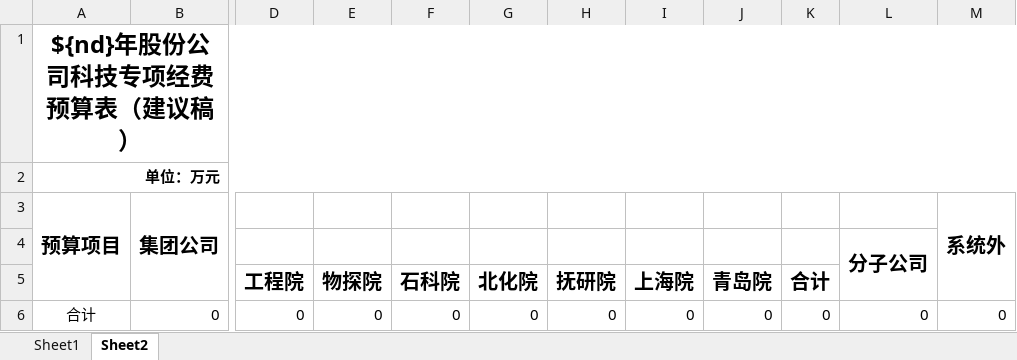
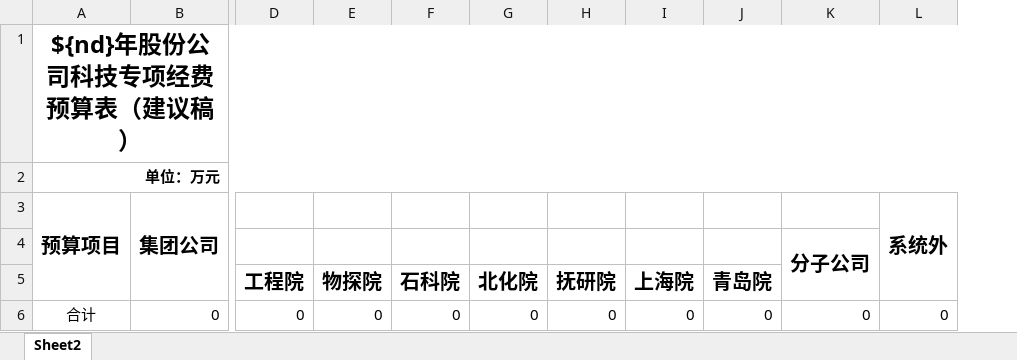
Before and after one commit to qq136993708/technology-platform, an Excel workbook: pcitc-stp/src/main/resources/static/budget/budget_techsplit_template.xlsx, sheet Sheet2, drawn as a sheet; only a part is shown, gaps mark what is left out; values as stored, in another font and other column widths than the file's, no borders; the diff names each change by its address in the sheet, - before the commit and + after, or states it on an @@ line.

```diff
--- a/pcitc-stp/src/main/resources/static/budget/budget_techsplit_template.xlsx (sheet Sheet2)
+++ b/pcitc-stp/src/main/resources/static/budget/budget_techsplit_template.xlsx (sheet Sheet2)
-sheet tab: Sheet1
-column K (合计), row 6: 0
```
Also changed, not shown: 3 other files.
